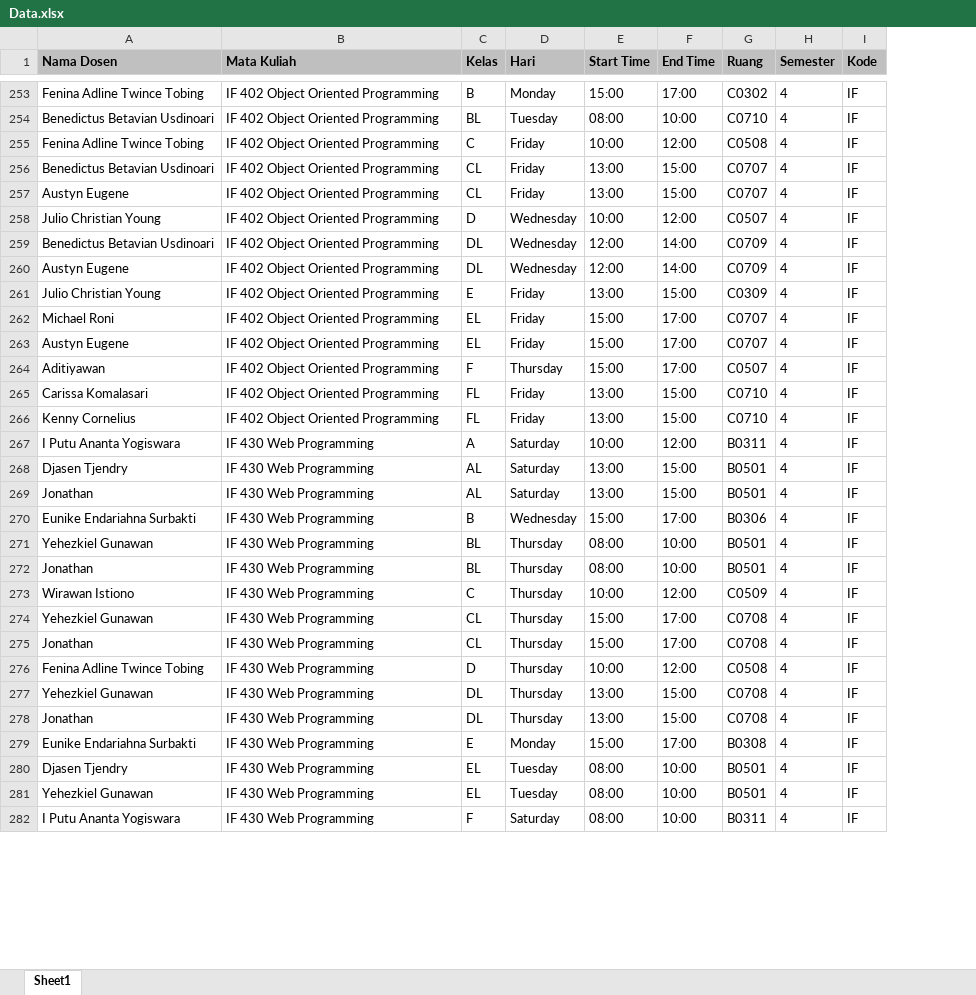
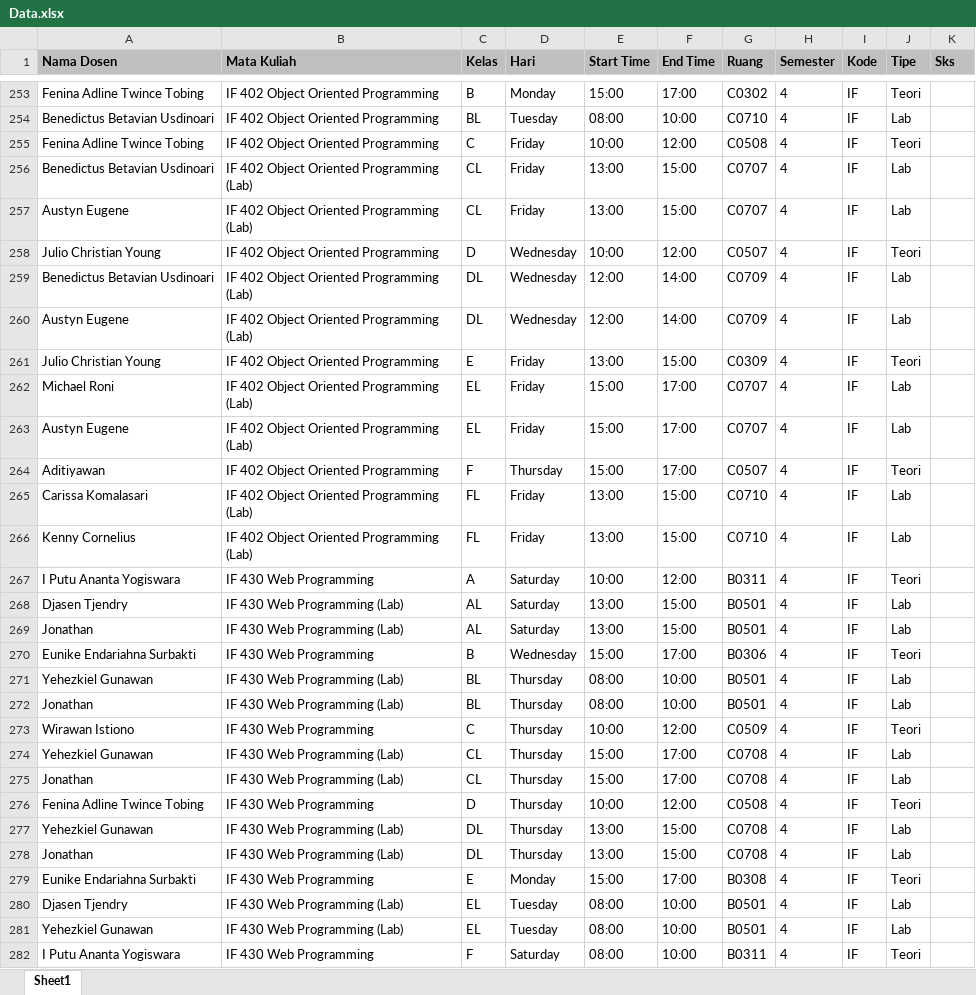
Before and after one commit to Pragoardhi/skripsi, an Excel workbook: Pake Dataset/dataset/Data.xlsx, sheet Sheet1, drawn as a sheet; only a part is shown, gaps mark what is left out; values as stored, in another font and other column widths than the file's, no borders; the diff covers the shown part only; the diff names each change by its address in the sheet, - before the commit and + after, or states it on an @@ line.

```diff
--- a/Pake Dataset/dataset/Data.xlsx (sheet Sheet1)
+++ b/Pake Dataset/dataset/Data.xlsx (sheet Sheet1)
+column J (Tipe), rows 253-282: Teori | Lab | Teori | Lab | Lab | Teori | Lab | Lab | Teori | Lab | Lab | Teori | Lab | Lab | Teori | Lab | Lab | Teori | Lab | Lab | Teori | Lab | Lab | Teori | Lab | Lab | Teori | Lab | Lab | Teori
+column K (Sks), empty
-B256:B257 (Mata Kuliah): IF 402 Object Oriented Programming
+B256:B257 (Mata Kuliah): IF 402 Object Oriented Programming (Lab)
-B259:B260 (Mata Kuliah): IF 402 Object Oriented Programming
+B259:B260 (Mata Kuliah): IF 402 Object Oriented Programming (Lab)
-B262:B263 (Mata Kuliah): IF 402 Object Oriented Programming
+B262:B263 (Mata Kuliah): IF 402 Object Oriented Programming (Lab)
-B265:B266 (Mata Kuliah): IF 402 Object Oriented Programming
+B265:B266 (Mata Kuliah): IF 402 Object Oriented Programming (Lab)
-B268:B269 (Mata Kuliah): IF 430 Web Programming
+B268:B269 (Mata Kuliah): IF 430 Web Programming (Lab)
-B271:B272 (Mata Kuliah): IF 430 Web Programming
+B271:B272 (Mata Kuliah): IF 430 Web Programming (Lab)
-B274:B275 (Mata Kuliah): IF 430 Web Programming
+B274:B275 (Mata Kuliah): IF 430 Web Programming (Lab)
-B277:B278 (Mata Kuliah): IF 430 Web Programming
+B277:B278 (Mata Kuliah): IF 430 Web Programming (Lab)
-B280:B281 (Mata Kuliah): IF 430 Web Programming
+B280:B281 (Mata Kuliah): IF 430 Web Programming (Lab)
```
Also changed, not shown: 107 edited cells elsewhere in this sheet, 2 other files.
